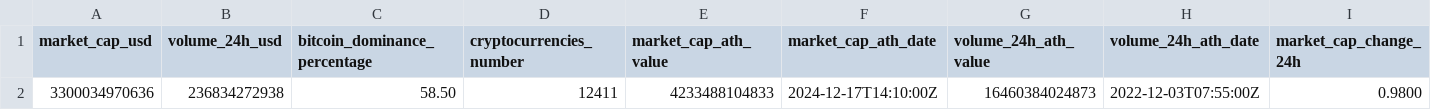
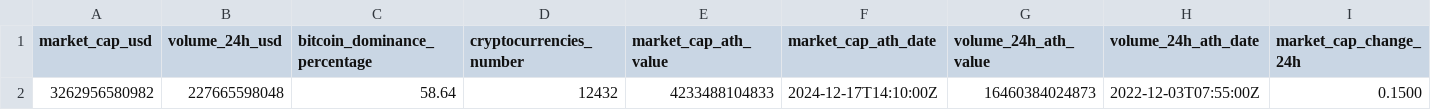
Before and after one commit to AgusPalombo/DataAnalysis, a CSV file: Ejercicios POWER BI/Cryptos/DashboardJavascript/global_data_coinpaprika.csv, drawn as a sheet; only a part is shown; removed rows and columns are numbered as before the commit, all else as after; rows hold the shown columns only; the diff names each change by its address in the sheet, - before the commit and + after, or states it on an @@ line.

Commit message:
Cryptos + Financial

```diff
--- a/Ejercicios POWER BI/Cryptos/DashboardJavascript/global_data_coinpaprika.csv
+++ b/Ejercicios POWER BI/Cryptos/DashboardJavascript/global_data_coinpaprika.csv
-row 2: 3300034970636 | 236834272938 | 58.50 | 12411 | 4233488104833 | 2024-12-17T14:10:00Z | 16460384024873 | 2022-12-03T07:55:00Z | 0.9800
+row 2: 3262956580982 | 227665598048 | 58.64 | 12432 | 4233488104833 | 2024-12-17T14:10:00Z | 16460384024873 | 2022-12-03T07:55:00Z | 0.1500
```
Also changed, not shown: 4 other files.
